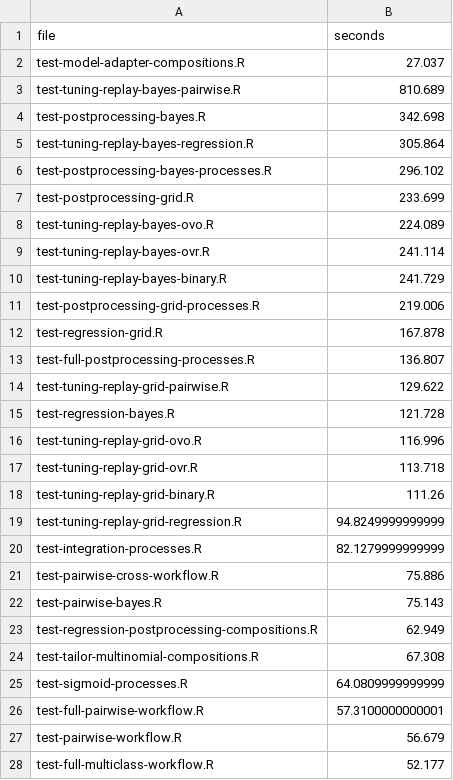
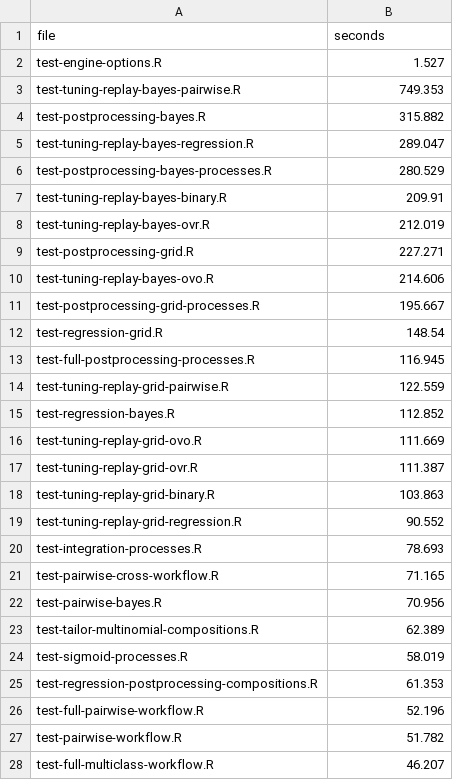
Before and after one commit to RMKruse/vennabers, a CSV file: tools/test-durations.csv, drawn as a sheet; only a part is shown; the diff covers the shown part only.

```diff
--- a/tools/test-durations.csv
+++ b/tools/test-durations.csv
@@ -1,28 +1,28 @@
 "file","seconds"
-"test-model-adapter-compositions.R",27.037
-"test-tuning-replay-bayes-pairwise.R",810.689
-"test-postprocessing-bayes.R",342.698
-"test-tuning-replay-bayes-regression.R",305.864
-"test-postprocessing-bayes-processes.R",296.102
-"test-postprocessing-grid.R",233.699
-"test-tuning-replay-bayes-ovo.R",224.089
-"test-tuning-replay-bayes-ovr.R",241.114
-"test-tuning-replay-bayes-binary.R",241.729
-"test-postprocessing-grid-processes.R",219.006
-"test-regression-grid.R",167.878
-"test-full-postprocessing-processes.R",136.807
-"test-tuning-replay-grid-pairwise.R",129.622
-"test-regression-bayes.R",121.728
-"test-tuning-replay-grid-ovo.R",116.996
-"test-tuning-replay-grid-ovr.R",113.718
-"test-tuning-replay-grid-binary.R",111.26
-"test-tuning-replay-grid-regression.R",94.8249999999999
-"test-integration-processes.R",82.1279999999999
-"test-pairwise-cross-workflow.R",75.886
-"test-pairwise-bayes.R",75.143
-"test-regression-postprocessing-compositions.R",62.949
-"test-tailor-multinomial-compositions.R",67.308
-"test-sigmoid-processes.R",64.0809999999999
-"test-full-pairwise-workflow.R",57.3100000000001
-"test-pairwise-workflow.R",56.679
-"test-full-multiclass-workflow.R",52.177
+"test-engine-options.R",1.527
+"test-tuning-replay-bayes-pairwise.R",749.353
+"test-postprocessing-bayes.R",315.882
+"test-tuning-replay-bayes-regression.R",289.047
+"test-postprocessing-bayes-processes.R",280.529
+"test-tuning-replay-bayes-binary.R",209.91
+"test-tuning-replay-bayes-ovr.R",212.019
+"test-postprocessing-grid.R",227.271
+"test-tuning-replay-bayes-ovo.R",214.606
+"test-postprocessing-grid-processes.R",195.667
+"test-regression-grid.R",148.54
+"test-full-postprocessing-processes.R",116.945
+"test-tuning-replay-grid-pairwise.R",122.559
+"test-regression-bayes.R",112.852
+"test-tuning-replay-grid-ovo.R",111.669
+"test-tuning-replay-grid-ovr.R",111.387
+"test-tuning-replay-grid-binary.R",103.863
+"test-tuning-replay-grid-regression.R",90.552
+"test-integration-processes.R",78.693
+"test-pairwise-cross-workflow.R",71.165
+"test-pairwise-bayes.R",70.956
+"test-tailor-multinomial-compositions.R",62.389
+"test-sigmoid-processes.R",58.019
+"test-regression-postprocessing-compositions.R",61.353
+"test-full-pairwise-workflow.R",52.196
+"test-pairwise-workflow.R",51.782
+"test-full-multiclass-workflow.R",46.207
```
Also changed, not shown: 21 added rows, 20 removed rows and 60 edited cells elsewhere in this file, tools/acceptance-v09-example-coverage.csv, 11 other files.
